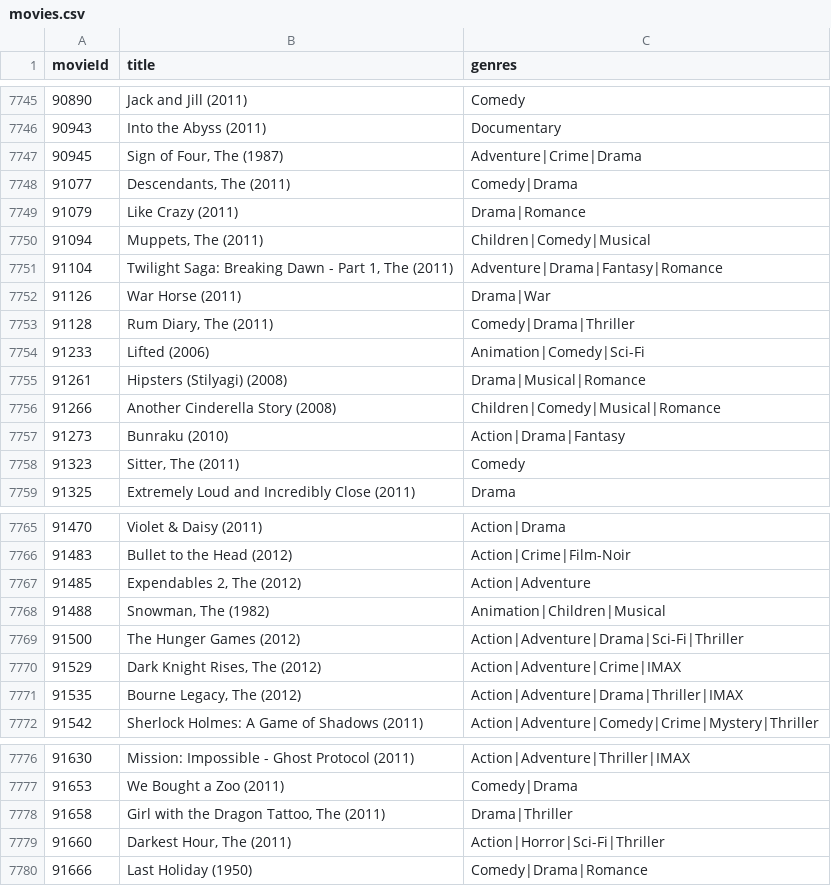
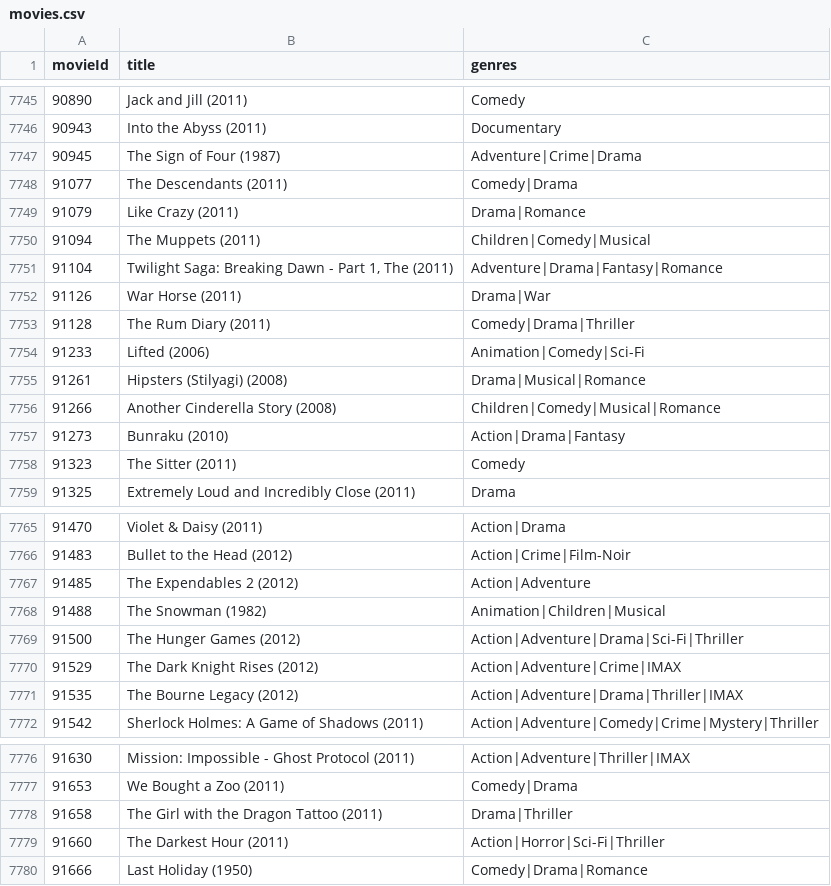
Before and after one commit to starkindustriestony575-alt/movie-recommendation-system, a CSV file: Data/movies.csv, drawn as a sheet; only a part is shown, gaps mark what is left out; the diff covers the shown part only.

```diff
--- a/Data/movies.csv
+++ b/Data/movies.csv
@@ -7746,9 +7746,9 @@ movieId,title,genres
 90943,Into the Abyss (2011),Documentary
-90945,"Sign of Four, The (1987)",Adventure|Crime|Drama
-91077,"Descendants, The (2011)",Comedy|Drama
+90945,"The Sign of Four (1987)",Adventure|Crime|Drama
+91077,"The Descendants (2011)",Comedy|Drama
 91079,Like Crazy (2011),Drama|Romance
-91094,"Muppets, The (2011)",Children|Comedy|Musical
+91094,"The Muppets (2011)",Children|Comedy|Musical
 91104,"Twilight Saga: Breaking Dawn - Part 1, The (2011)",Adventure|Drama|Fantasy|Romance
 91126,War Horse (2011),Drama|War
-91128,"Rum Diary, The (2011)",Comedy|Drama|Thriller
+91128,"The Rum Diary (2011)",Comedy|Drama|Thriller
 91233,Lifted (2006),Animation|Comedy|Sci-Fi
@@ -7757,3 +7757,3 @@ movieId,title,genres
 91273,Bunraku (2010),Action|Drama|Fantasy
-91323,"Sitter, The (2011)",Comedy
+91323,"The Sitter (2011)",Comedy
 91325,Extremely Loud and Incredibly Close (2011),Drama
@@ -7766,7 +7766,7 @@ movieId,title,genres
 91483,Bullet to the Head (2012),Action|Crime|Film-Noir
-91485,"Expendables 2, The (2012)",Action|Adventure
-91488,"Snowman, The (1982)",Animation|Children|Musical
+91485,"The Expendables 2 (2012)",Action|Adventure
+91488,"The Snowman (1982)",Animation|Children|Musical
 91500,The Hunger Games (2012),Action|Adventure|Drama|Sci-Fi|Thriller
-91529,"Dark Knight Rises, The (2012)",Action|Adventure|Crime|IMAX
-91535,"Bourne Legacy, The (2012)",Action|Adventure|Drama|Thriller|IMAX
+91529,"The Dark Knight Rises (2012)",Action|Adventure|Crime|IMAX
+91535,"The Bourne Legacy (2012)",Action|Adventure|Drama|Thriller|IMAX
 91542,Sherlock Holmes: A Game of Shadows (2011),Action|Adventure|Comedy|Crime|Mystery|Thriller
@@ -7777,4 +7777,4 @@ movieId,title,genres
 91653,We Bought a Zoo (2011),Comedy|Drama
-91658,"Girl with the Dragon Tattoo, The (2011)",Drama|Thriller
-91660,"Darkest Hour, The (2011)",Action|Horror|Sci-Fi|Thriller
+91658,"The Girl with the Dragon Tattoo (2011)",Drama|Thriller
+91660,"The Darkest Hour (2011)",Action|Horror|Sci-Fi|Thriller
 91666,Last Holiday (1950),Comedy|Drama|Romance
```
Also changed, not shown: 14 edited cells elsewhere in this file.
